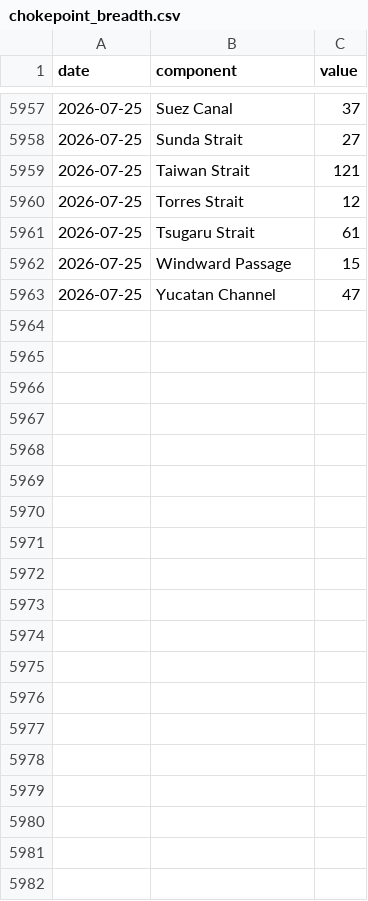
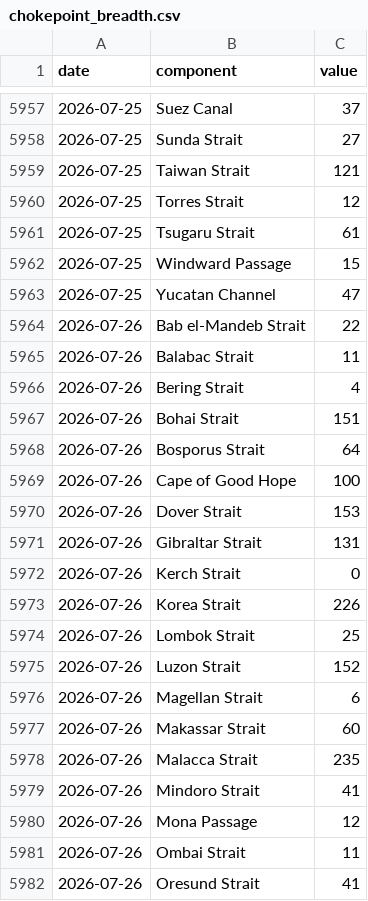
Before and after one commit to wan9yu/tremor, a CSV file: data/components/chokepoint_breadth.csv, drawn as a sheet; only a part is shown, gaps mark what is left out; the diff covers the shown part only; the diff names each change by its address in the sheet, - before the commit and + after, or states it on an @@ line.

```diff
--- a/data/components/chokepoint_breadth.csv
+++ b/data/components/chokepoint_breadth.csv
+row 5964: 2026-07-26 | Bab el-Mandeb Strait | 22
+row 5965: 2026-07-26 | Balabac Strait | 11
+row 5966: 2026-07-26 | Bering Strait | 4
+row 5967: 2026-07-26 | Bohai Strait | 151
+row 5968: 2026-07-26 | Bosporus Strait | 64
+row 5969: 2026-07-26 | Cape of Good Hope | 100
+row 5970: 2026-07-26 | Dover Strait | 153
+row 5971: 2026-07-26 | Gibraltar Strait | 131
+row 5972: 2026-07-26 | Kerch Strait | 0
+row 5973: 2026-07-26 | Korea Strait | 226
+row 5974: 2026-07-26 | Lombok Strait | 25
+row 5975: 2026-07-26 | Luzon Strait | 152
+row 5976: 2026-07-26 | Magellan Strait | 6
+row 5977: 2026-07-26 | Makassar Strait | 60
+row 5978: 2026-07-26 | Malacca Strait | 235
+row 5979: 2026-07-26 | Mindoro Strait | 41
+row 5980: 2026-07-26 | Mona Passage | 12
+row 5981: 2026-07-26 | Ombai Strait | 11
+row 5982: 2026-07-26 | Oresund Strait | 41
```
Also changed, not shown: 9 added rows elsewhere in this file, data/cnh_cny.csv, data/components/flights.csv, 42 other files.
